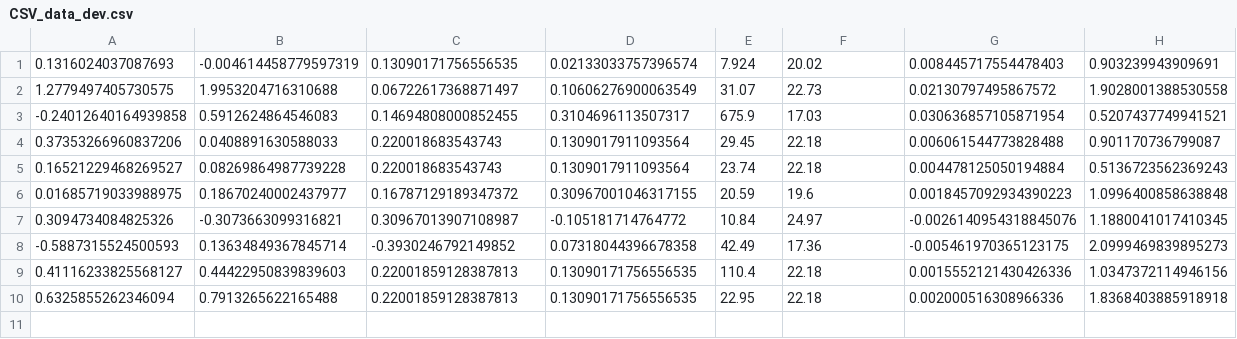
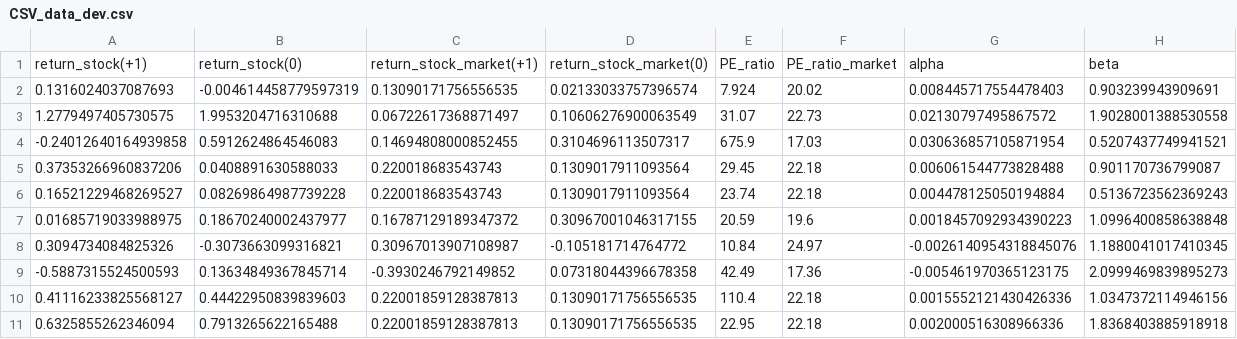
Before and after one commit to eisenmsi/Finance, a CSV file: CSV_data_dev.csv, drawn as a sheet; the diff names each change by its address in the sheet, - before the commit and + after, or states it on an @@ line.

Commit message:
Update CSV_data_dev.csv

```diff
--- a/CSV_data_dev.csv
+++ b/CSV_data_dev.csv
+row 1: return_stock(+1) | return_stock(0) | return_stock_market(+1) | return_stock_market(0) | PE_ratio | PE_ratio_market | alpha | beta
```
